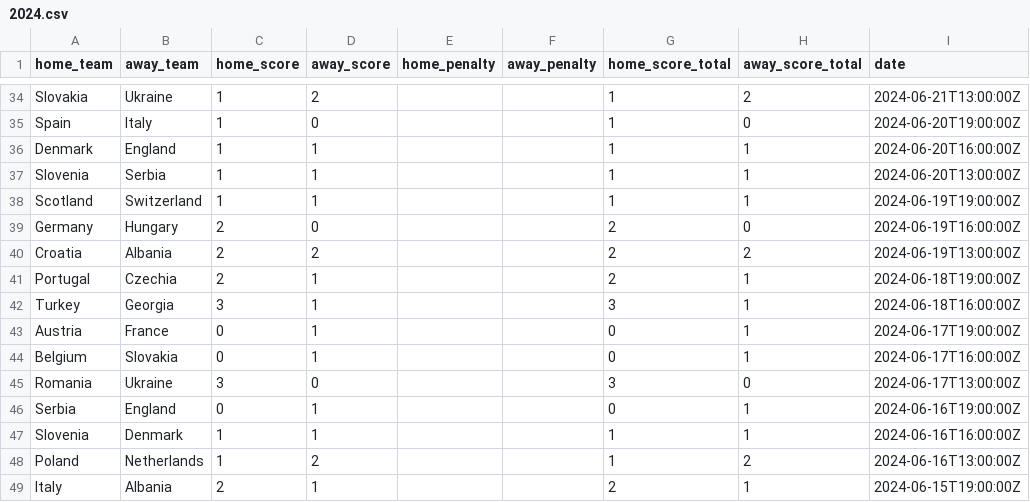
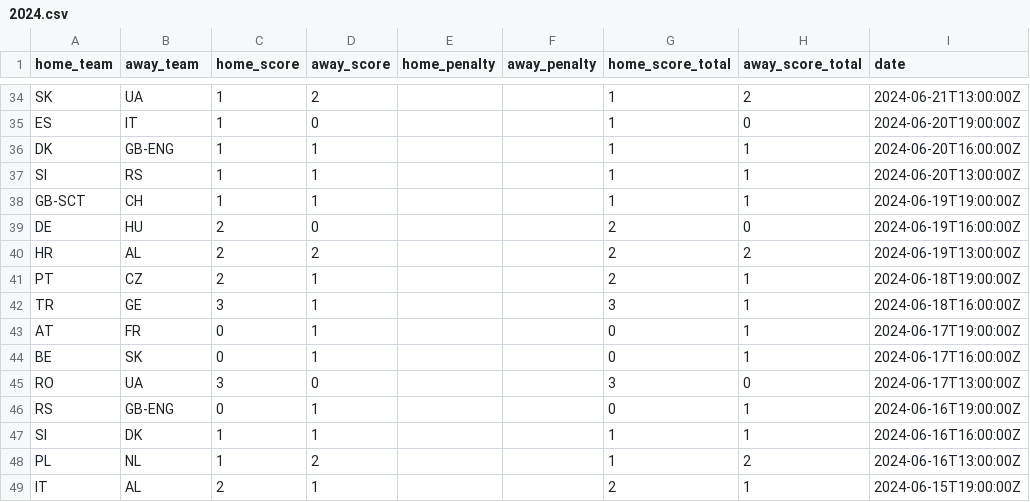
Before and after one commit to andreihar/footy-ai, a CSV file: client/public/data/matches/2024.csv, drawn as a sheet; only a part is shown, gaps mark what is left out; the diff covers the shown part only; the diff names each change by its address in the sheet, - before the commit and + after, or states it on an @@ line.

```diff
--- a/client/public/data/matches/2024.csv
+++ b/client/public/data/matches/2024.csv
-A34 (home_team): Slovakia
+A34 (home_team): SK
-B34 (away_team): Ukraine
+B34 (away_team): UA
-A35 (home_team): Spain
+A35 (home_team): ES
-B35 (away_team): Italy
+B35 (away_team): IT
-A36 (home_team): Denmark
+A36 (home_team): DK
-B36 (away_team): England
+B36 (away_team): GB-ENG
-A37 (home_team): Slovenia
+A37 (home_team): SI
-B37 (away_team): Serbia
+B37 (away_team): RS
-A38 (home_team): Scotland
+A38 (home_team): GB-SCT
-B38 (away_team): Switzerland
+B38 (away_team): CH
-A39 (home_team): Germany
+A39 (home_team): DE
-B39 (away_team): Hungary
+B39 (away_team): HU
-A40 (home_team): Croatia
+A40 (home_team): HR
-B40 (away_team): Albania
+B40 (away_team): AL
-A41 (home_team): Portugal
+A41 (home_team): PT
-B41 (away_team): Czechia
+B41 (away_team): CZ
-A42 (home_team): Turkey
+A42 (home_team): TR
-B42 (away_team): Georgia
+B42 (away_team): GE
-A43 (home_team): Austria
+A43 (home_team): AT
-B43 (away_team): France
+B43 (away_team): FR
-A44 (home_team): Belgium
+A44 (home_team): BE
-B44 (away_team): Slovakia
+B44 (away_team): SK
-A45 (home_team): Romania
+A45 (home_team): RO
-B45 (away_team): Ukraine
+B45 (away_team): UA
-A46 (home_team): Serbia
+A46 (home_team): RS
-B46 (away_team): England
+B46 (away_team): GB-ENG
-A47 (home_team): Slovenia
+A47 (home_team): SI
-B47 (away_team): Denmark
+B47 (away_team): DK
-A48 (home_team): Poland
+A48 (home_team): PL
-B48 (away_team): Netherlands
+B48 (away_team): NL
-A49 (home_team): Italy
+A49 (home_team): IT
-B49 (away_team): Albania
+B49 (away_team): AL
```
Also changed, not shown: 70 edited cells elsewhere in this file, client/public/data/matches/2016.csv, client/public/data/matches/2019.csv, 18 other files.
